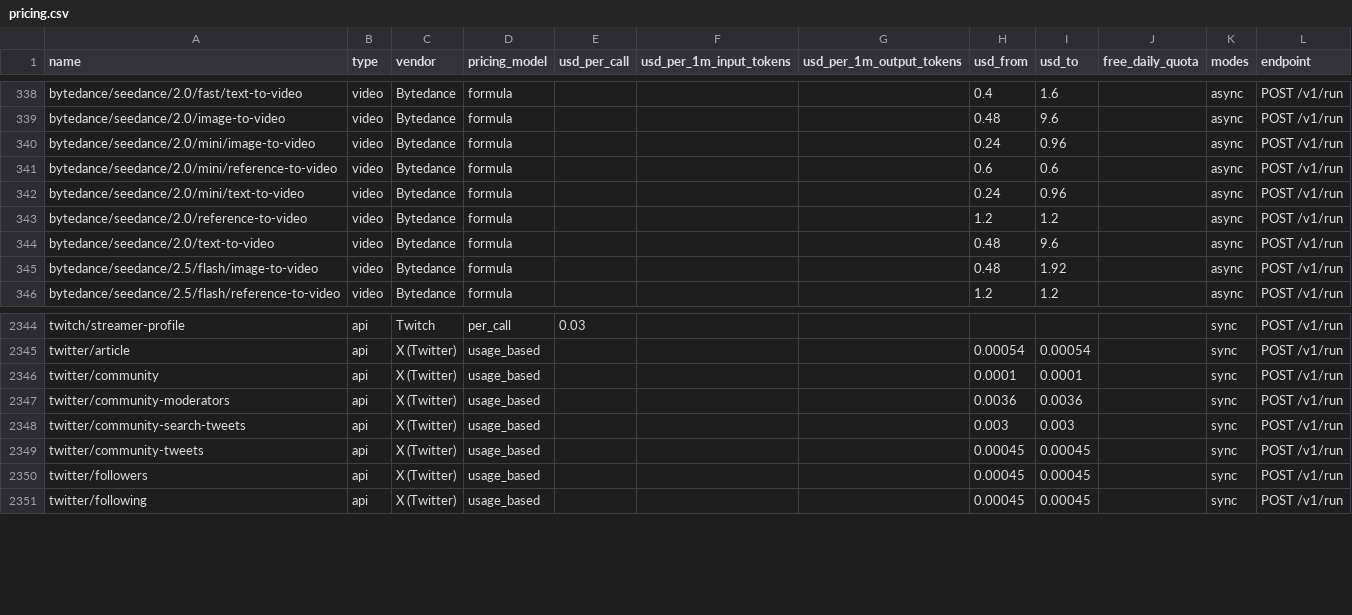
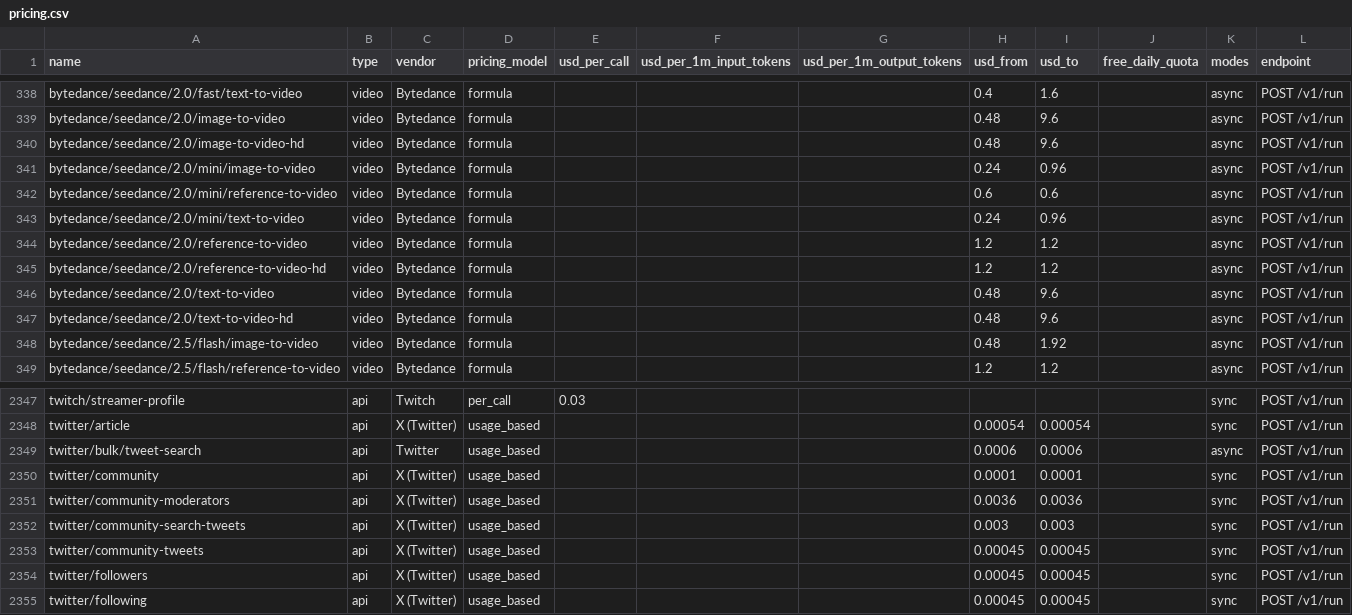
Before and after one commit to sandbaseai/sandbase, a CSV file: exports/pricing.csv, drawn as a sheet; only a part is shown, gaps mark what is left out; the diff names each change by its address in the sheet, - before the commit and + after, or states it on an @@ line.

```diff
--- a/exports/pricing.csv
+++ b/exports/pricing.csv
+row 340: bytedance/seedance/2.0/image-to-video-hd | video | Bytedance | formula |  |  |  | 0.48 | 9.6 |  | async | POST /v1/run
+row 345: bytedance/seedance/2.0/reference-to-video-hd | video | Bytedance | formula |  |  |  | 1.2 | 1.2 |  | async | POST /v1/run
+row 347: bytedance/seedance/2.0/text-to-video-hd | video | Bytedance | formula |  |  |  | 0.48 | 9.6 |  | async | POST /v1/run
+row 2349: twitter/bulk/tweet-search | api | Twitter | usage_based |  |  |  | 0.0006 | 0.0006 |  | async | POST /v1/run
```
Also changed, not shown: 21 other files.
